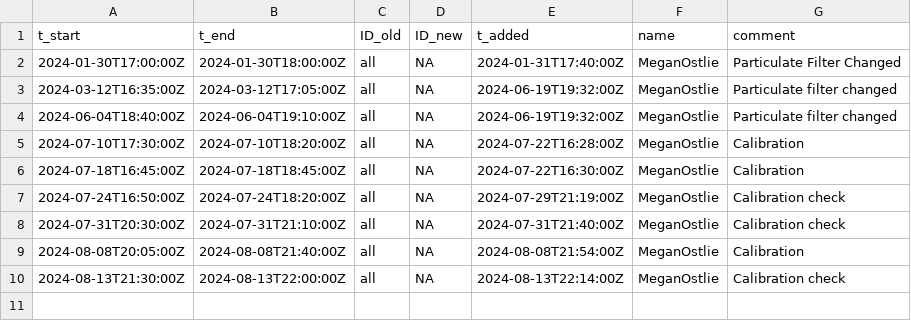
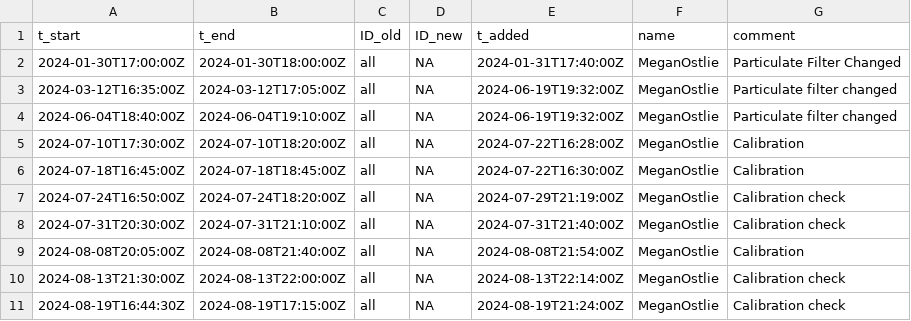
Before and after one commit to uataq/data-pipeline, a CSV file: bad/wbb/teledyne_t400.csv, drawn as a sheet; the diff names each change by its address in the sheet, - before the commit and + after, or states it on an @@ line.

Commit message:
Update teledyne_t400.csv

```diff
--- a/bad/wbb/teledyne_t400.csv
+++ b/bad/wbb/teledyne_t400.csv
+row 11: 2024-08-19T16:44:30Z | 2024-08-19T17:15:00Z | all | NA | 2024-08-19T21:24:00Z | MeganOstlie | Calibration check
```
